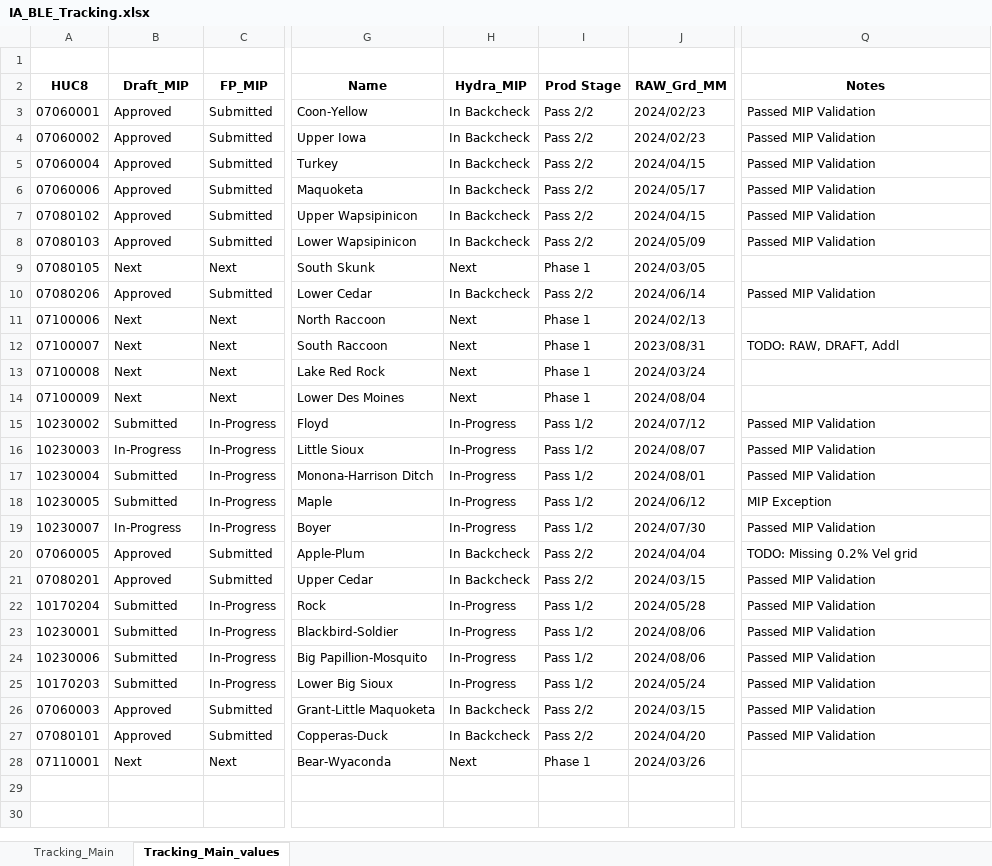
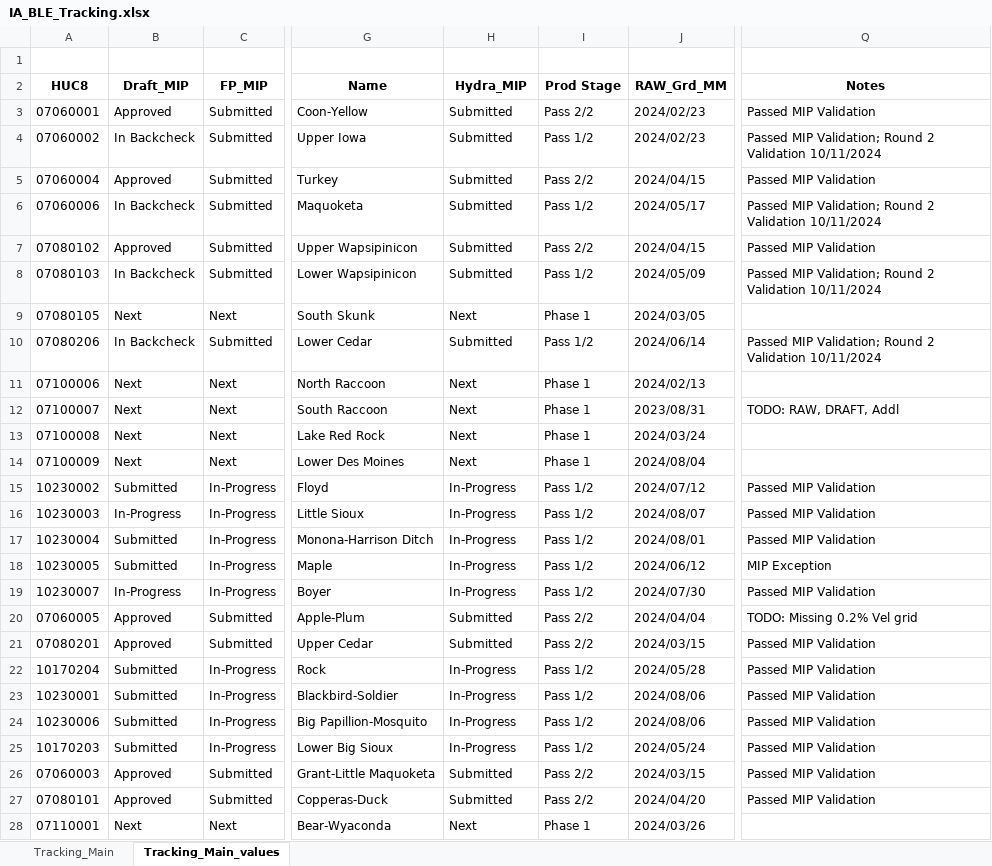
Before and after one commit to t968rs/IA_BLE_tracking, an Excel workbook: data/tables/IA_BLE_Tracking.xlsx, sheet Tracking_Main_values, drawn as a sheet; only a part is shown, gaps mark what is left out; values as stored, in another font and other column widths than the file's, no borders; the diff names each change by its address in the sheet, - before the commit and + after, or states it on an @@ line.

```diff
--- a/data/tables/IA_BLE_Tracking.xlsx (sheet Tracking_Main_values)
+++ b/data/tables/IA_BLE_Tracking.xlsx (sheet Tracking_Main_values)
-H3:H8 (Hydra_MIP): In Backcheck
+H3:H8 (Hydra_MIP): Submitted
-B4 (Draft_MIP): Approved
+B4 (Draft_MIP): In Backcheck
-I4 (Prod Stage): Pass 2/2
+I4 (Prod Stage): Pass 1/2
-Q4 (Notes): Passed MIP Validation
+Q4 (Notes): Passed MIP Validation; Round 2 Validation 10/11/2024
-B6 (Draft_MIP): Approved
+B6 (Draft_MIP): In Backcheck
-I6 (Prod Stage): Pass 2/2
+I6 (Prod Stage): Pass 1/2
-Q6 (Notes): Passed MIP Validation
+Q6 (Notes): Passed MIP Validation; Round 2 Validation 10/11/2024
-B8 (Draft_MIP): Approved
+B8 (Draft_MIP): In Backcheck
-I8 (Prod Stage): Pass 2/2
+I8 (Prod Stage): Pass 1/2
-Q8 (Notes): Passed MIP Validation
+Q8 (Notes): Passed MIP Validation; Round 2 Validation 10/11/2024
-B10 (Draft_MIP): Approved
+B10 (Draft_MIP): In Backcheck
-H10 (Hydra_MIP): In Backcheck
+H10 (Hydra_MIP): Submitted
-I10 (Prod Stage): Pass 2/2
+I10 (Prod Stage): Pass 1/2
-Q10 (Notes): Passed MIP Validation
+Q10 (Notes): Passed MIP Validation; Round 2 Validation 10/11/2024
-H20:H21 (Hydra_MIP): In Backcheck
+H20:H21 (Hydra_MIP): Submitted
-H26:H27 (Hydra_MIP): In Backcheck
+H26:H27 (Hydra_MIP): Submitted
```
Also changed, not shown: 5 other files.
